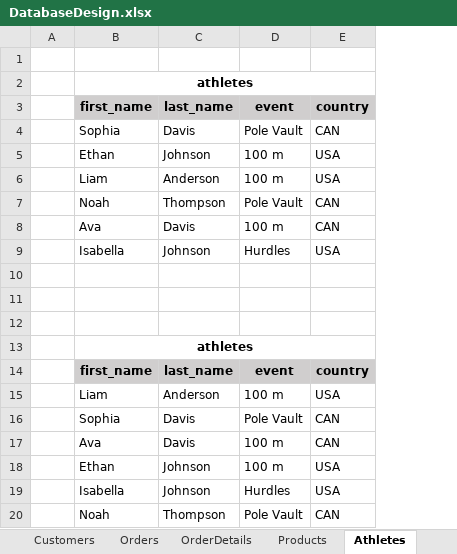
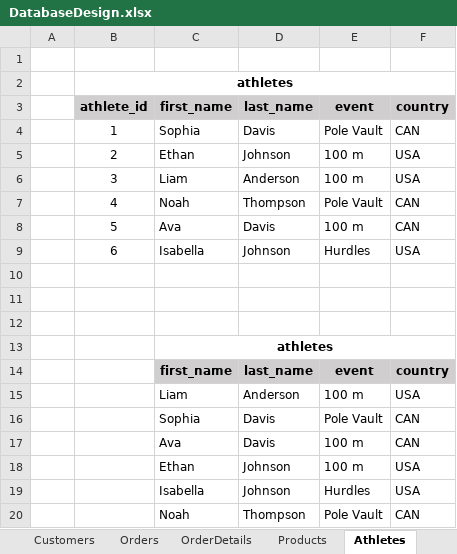
Before and after one commit to gdzierzon/yearup-learntocode-demos, an Excel workbook: Workbook7/DatabaseDesign.xlsx, sheet Athletes, drawn as a sheet; values as stored, in another font and other column widths than the file's, no borders; removed rows and columns are numbered as before the commit, all else as after; the diff names each change by its address in the sheet, - before the commit and + after, or states it on an @@ line.

```diff
--- a/Workbook7/DatabaseDesign.xlsx (sheet Athletes)
+++ b/Workbook7/DatabaseDesign.xlsx (sheet Athletes)
+column B, rows 2-9: athletes | athlete_id | 1 | 2 | 3 | 4 | 5 | 6
-C2: athletes
+C2: (empty)
-B2:E2 merged
```
Also changed, not shown: 5 other files.
